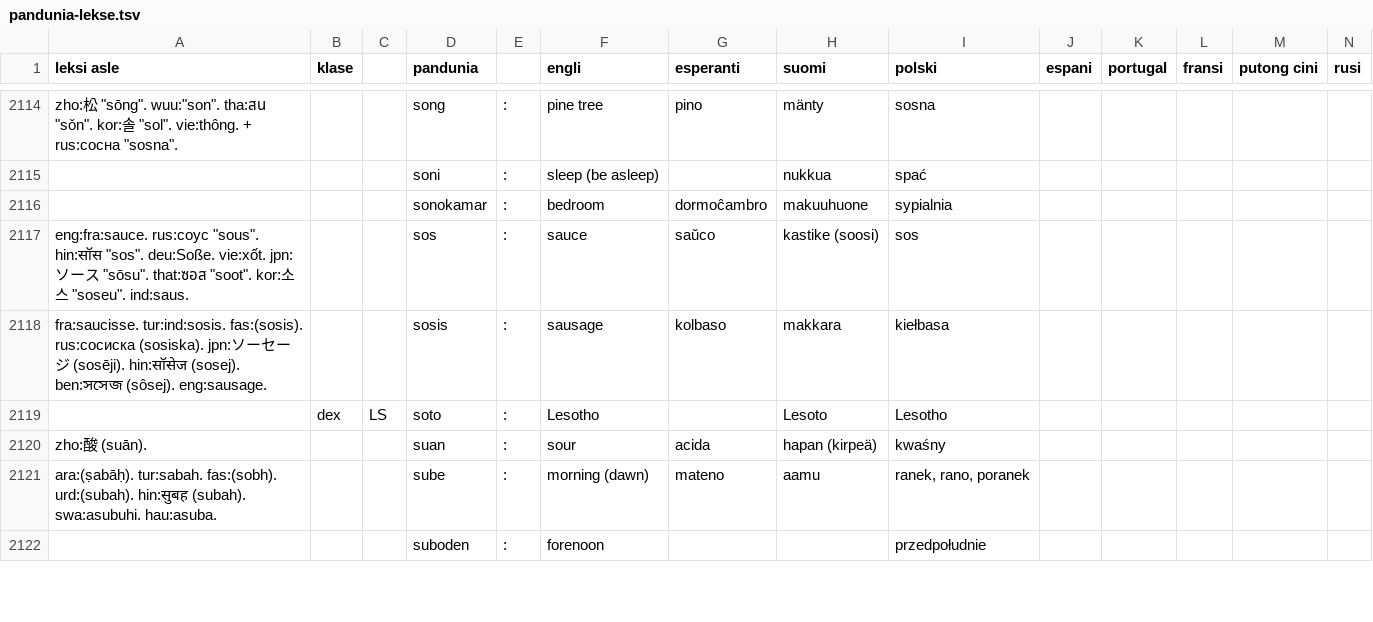
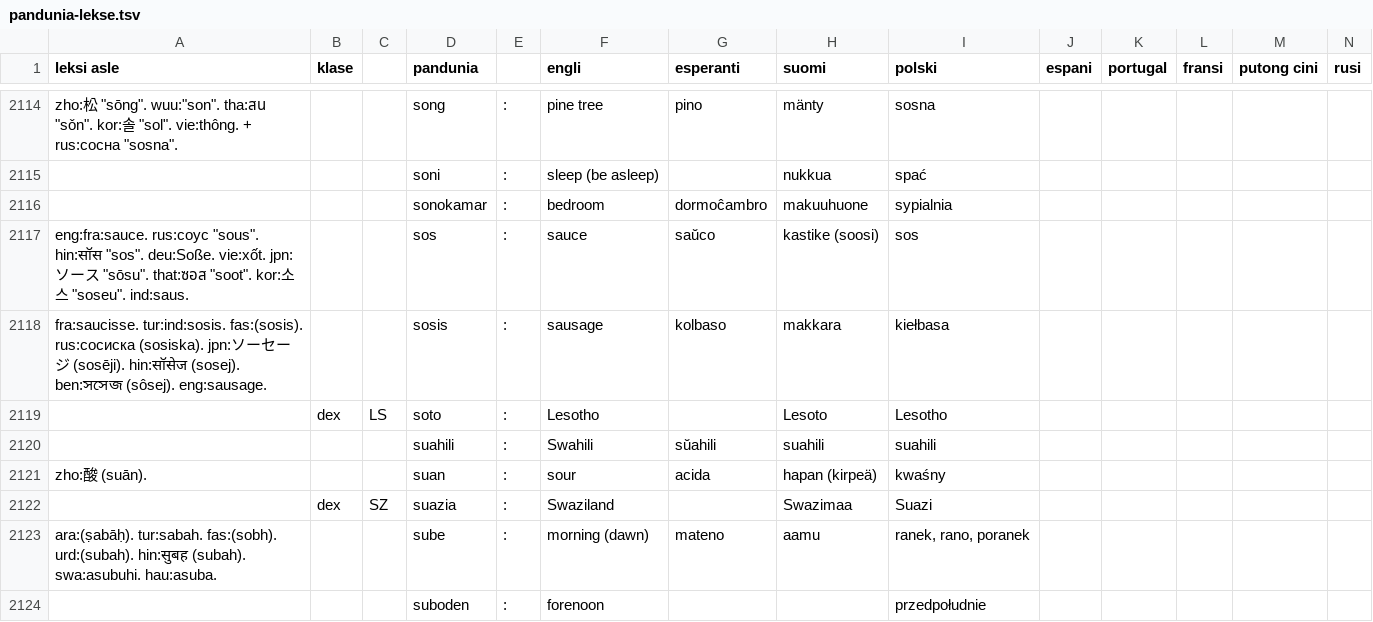
Before and after one commit to barumau/pandunia, a TSV file: pandunia-lekse.tsv, drawn as a sheet; only a part is shown, gaps mark what is left out; rows hold the shown columns only; the diff covers the shown part only; the diff names each change by its address in the sheet, - before the commit and + after, or states it on an @@ line.

```diff
--- a/pandunia-lekse.tsv
+++ b/pandunia-lekse.tsv
+row 2120:  |  |  | suahili | : | Swahili | sŭahili | suahili | suahili
+row 2122:  | dex | SZ | suazia | : | Swaziland |  | Swazimaa | Suazi
```
Also changed, not shown: 11 added rows, 13 removed rows and 8 edited cells elsewhere in this file, 10 other files.
